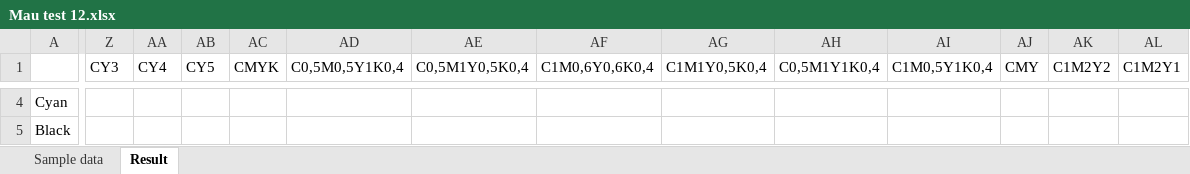
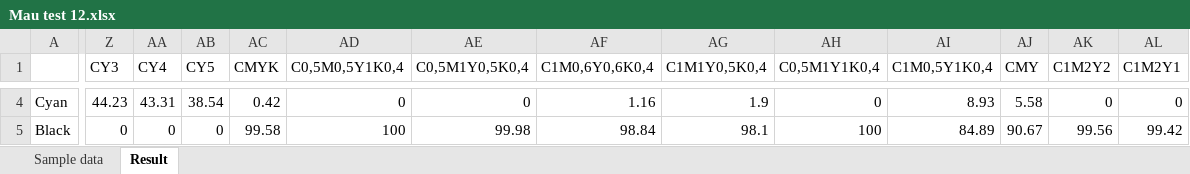
Before and after one commit to lvminh97/ColorMixing-Java, an Excel workbook: result/Mau test 12.xlsx, sheet Result, drawn as a sheet; only a part is shown, gaps mark what is left out; values as stored, in another font and other column widths than the file's, no borders; the diff covers the shown part only; the diff names each change by its address in the sheet, - before the commit and + after, or states it on an @@ line.

Commit message:
202108150409 - Update View, ProcessController, result

```diff
--- a/result/Mau test 12.xlsx (sheet Result)
+++ b/result/Mau test 12.xlsx (sheet Result)
-Z4 (CY3): (empty)
+Z4 (CY3): 44.23
-AA4 (CY4): (empty)
+AA4 (CY4): 43.31
-AB4 (CY5): (empty)
+AB4 (CY5): 38.54
-AC4 (CMYK): (empty)
+AC4 (CMYK): 0.42
-AD4 (C0,5M0,5Y1K0,4): (empty)
+AD4 (C0,5M0,5Y1K0,4): 0
-AE4 (C0,5M1Y0,5K0,4): (empty)
+AE4 (C0,5M1Y0,5K0,4): 0
-AF4 (C1M0,6Y0,6K0,4): (empty)
+AF4 (C1M0,6Y0,6K0,4): 1.16
-AG4 (C1M1Y0,5K0,4): (empty)
+AG4 (C1M1Y0,5K0,4): 1.9
-AH4 (C0,5M1Y1K0,4): (empty)
+AH4 (C0,5M1Y1K0,4): 0
-AI4 (C1M0,5Y1K0,4): (empty)
+AI4 (C1M0,5Y1K0,4): 8.93
-AJ4 (CMY): (empty)
+AJ4 (CMY): 5.58
-AK4 (C1M2Y2): (empty)
+AK4 (C1M2Y2): 0
-AL4 (C1M2Y1): (empty)
+AL4 (C1M2Y1): 0
-Z5 (CY3): (empty)
+Z5 (CY3): 0
-AA5 (CY4): (empty)
+AA5 (CY4): 0
-AB5 (CY5): (empty)
+AB5 (CY5): 0
-AC5 (CMYK): (empty)
+AC5 (CMYK): 99.58
-AD5 (C0,5M0,5Y1K0,4): (empty)
+AD5 (C0,5M0,5Y1K0,4): 100
-AE5 (C0,5M1Y0,5K0,4): (empty)
+AE5 (C0,5M1Y0,5K0,4): 99.98
-AF5 (C1M0,6Y0,6K0,4): (empty)
+AF5 (C1M0,6Y0,6K0,4): 98.84
-AG5 (C1M1Y0,5K0,4): (empty)
+AG5 (C1M1Y0,5K0,4): 98.1
-AH5 (C0,5M1Y1K0,4): (empty)
+AH5 (C0,5M1Y1K0,4): 100
-AI5 (C1M0,5Y1K0,4): (empty)
+AI5 (C1M0,5Y1K0,4): 84.89
-AJ5 (CMY): (empty)
+AJ5 (CMY): 90.67
-AK5 (C1M2Y2): (empty)
+AK5 (C1M2Y2): 99.56
-AL5 (C1M2Y1): (empty)
+AL5 (C1M2Y1): 99.42
```
Also changed, not shown: 54 edited cells elsewhere in this sheet, 3 other files.
